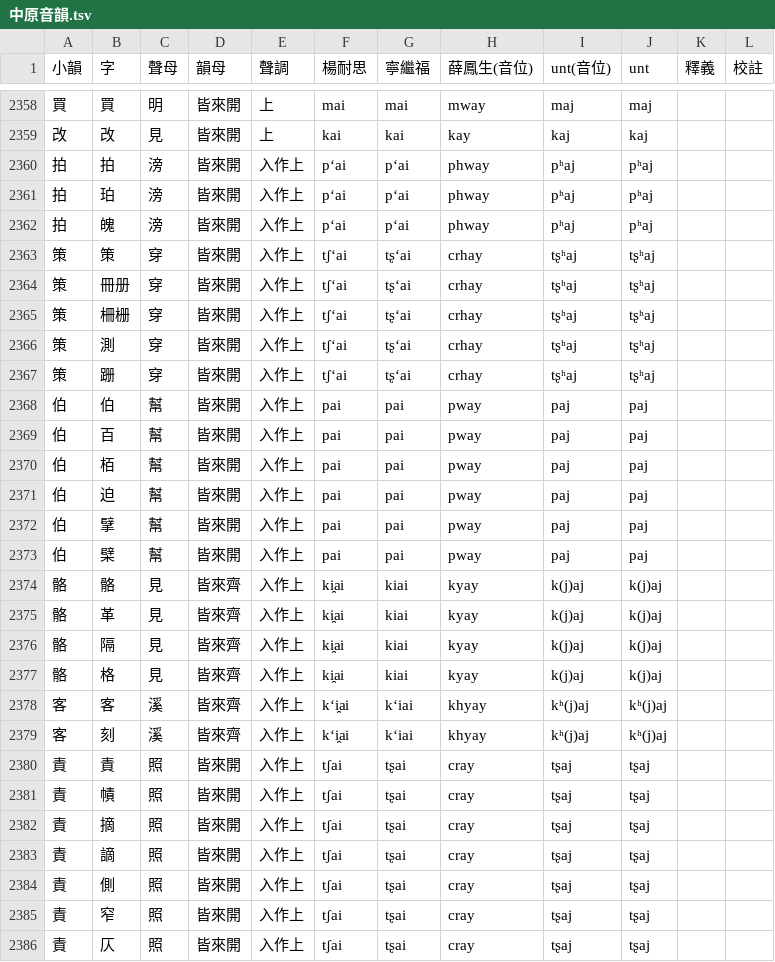
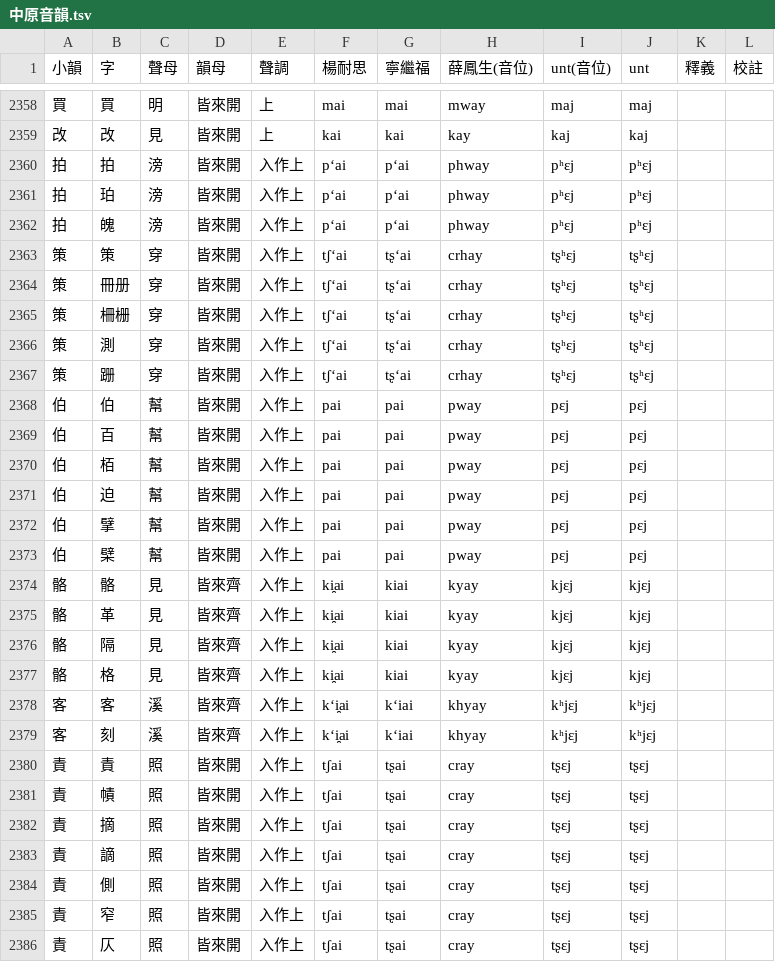
Before and after one commit to nk2028/zhongyuan-data, a TSV file: 中原音韻.tsv, drawn as a sheet; only a part is shown, gaps mark what is left out; the diff covers the shown part only.

```diff
--- a/中原音韻.tsv
+++ b/中原音韻.tsv
@@ -2359,28 +2359,28 @@
 改	改	見	皆來開	上	kai	kai	kay	kaj	kaj		
-拍	拍	滂	皆來開	入作上	pʻai	pʻai	phway	pʰaj	pʰaj		
-拍	珀	滂	皆來開	入作上	pʻai	pʻai	phway	pʰaj	pʰaj		
-拍	魄	滂	皆來開	入作上	pʻai	pʻai	phway	pʰaj	pʰaj		
-策	策	穿	皆來開	入作上	tʃʻai	tʂʻai	crhay	tʂʰaj	tʂʰaj		
-策	冊册	穿	皆來開	入作上	tʃʻai	tʂʻai	crhay	tʂʰaj	tʂʰaj		
-策	柵栅	穿	皆來開	入作上	tʃʻai	tʂʻai	crhay	tʂʰaj	tʂʰaj		
-策	測	穿	皆來開	入作上	tʃʻai	tʂʻai	crhay	tʂʰaj	tʂʰaj		
-策	跚	穿	皆來開	入作上	tʃʻai	tʂʻai	crhay	tʂʰaj	tʂʰaj		
-伯	伯	幫	皆來開	入作上	pai	pai	pway	paj	paj		
-伯	百	幫	皆來開	入作上	pai	pai	pway	paj	paj		
-伯	栢	幫	皆來開	入作上	pai	pai	pway	paj	paj		
-伯	迫	幫	皆來開	入作上	pai	pai	pway	paj	paj		
-伯	擘	幫	皆來開	入作上	pai	pai	pway	paj	paj		
-伯	檗	幫	皆來開	入作上	pai	pai	pway	paj	paj		
-骼	骼	見	皆來齊	入作上	ki̯ai	kiai	kyay	k(j)aj	k(j)aj		
-骼	革	見	皆來齊	入作上	ki̯ai	kiai	kyay	k(j)aj	k(j)aj		
-骼	隔	見	皆來齊	入作上	ki̯ai	kiai	kyay	k(j)aj	k(j)aj		
-骼	格	見	皆來齊	入作上	ki̯ai	kiai	kyay	k(j)aj	k(j)aj		
-客	客	溪	皆來齊	入作上	kʻi̯ai	kʻiai	khyay	kʰ(j)aj	kʰ(j)aj		
-客	刻	溪	皆來齊	入作上	kʻi̯ai	kʻiai	khyay	kʰ(j)aj	kʰ(j)aj		
-責	責	照	皆來開	入作上	tʃai	tʂai	cray	tʂaj	tʂaj		
-責	幘	照	皆來開	入作上	tʃai	tʂai	cray	tʂaj	tʂaj		
-責	摘	照	皆來開	入作上	tʃai	tʂai	cray	tʂaj	tʂaj		
-責	謫	照	皆來開	入作上	tʃai	tʂai	cray	tʂaj	tʂaj		
-責	側	照	皆來開	入作上	tʃai	tʂai	cray	tʂaj	tʂaj		
-責	窄	照	皆來開	入作上	tʃai	tʂai	cray	tʂaj	tʂaj		
-責	仄	照	皆來開	入作上	tʃai	tʂai	cray	tʂaj	tʂaj		
+拍	拍	滂	皆來開	入作上	pʻai	pʻai	phway	pʰɛj	pʰɛj		
+拍	珀	滂	皆來開	入作上	pʻai	pʻai	phway	pʰɛj	pʰɛj		
+拍	魄	滂	皆來開	入作上	pʻai	pʻai	phway	pʰɛj	pʰɛj		
+策	策	穿	皆來開	入作上	tʃʻai	tʂʻai	crhay	tʂʰɛj	tʂʰɛj		
+策	冊册	穿	皆來開	入作上	tʃʻai	tʂʻai	crhay	tʂʰɛj	tʂʰɛj		
+策	柵栅	穿	皆來開	入作上	tʃʻai	tʂʻai	crhay	tʂʰɛj	tʂʰɛj		
+策	測	穿	皆來開	入作上	tʃʻai	tʂʻai	crhay	tʂʰɛj	tʂʰɛj		
+策	跚	穿	皆來開	入作上	tʃʻai	tʂʻai	crhay	tʂʰɛj	tʂʰɛj		
+伯	伯	幫	皆來開	入作上	pai	pai	pway	pɛj	pɛj		
+伯	百	幫	皆來開	入作上	pai	pai	pway	pɛj	pɛj		
+伯	栢	幫	皆來開	入作上	pai	pai	pway	pɛj	pɛj		
+伯	迫	幫	皆來開	入作上	pai	pai	pway	pɛj	pɛj		
+伯	擘	幫	皆來開	入作上	pai	pai	pway	pɛj	pɛj		
+伯	檗	幫	皆來開	入作上	pai	pai	pway	pɛj	pɛj		
+骼	骼	見	皆來齊	入作上	ki̯ai	kiai	kyay	kjɛj	kjɛj		
+骼	革	見	皆來齊	入作上	ki̯ai	kiai	kyay	kjɛj	kjɛj		
+骼	隔	見	皆來齊	入作上	ki̯ai	kiai	kyay	kjɛj	kjɛj		
+骼	格	見	皆來齊	入作上	ki̯ai	kiai	kyay	kjɛj	kjɛj		
+客	客	溪	皆來齊	入作上	kʻi̯ai	kʻiai	khyay	kʰjɛj	kʰjɛj		
+客	刻	溪	皆來齊	入作上	kʻi̯ai	kʻiai	khyay	kʰjɛj	kʰjɛj		
+責	責	照	皆來開	入作上	tʃai	tʂai	cray	tʂɛj	tʂɛj		
+責	幘	照	皆來開	入作上	tʃai	tʂai	cray	tʂɛj	tʂɛj		
+責	摘	照	皆來開	入作上	tʃai	tʂai	cray	tʂɛj	tʂɛj		
+責	謫	照	皆來開	入作上	tʃai	tʂai	cray	tʂɛj	tʂɛj		
+責	側	照	皆來開	入作上	tʃai	tʂai	cray	tʂɛj	tʂɛj		
+責	窄	照	皆來開	入作上	tʃai	tʂai	cray	tʂɛj	tʂɛj		
+責	仄	照	皆來開	入作上	tʃai	tʂai	cray	tʂɛj	tʂɛj		
```
Also changed, not shown: 58 edited cells elsewhere in this file, 1 other file.
